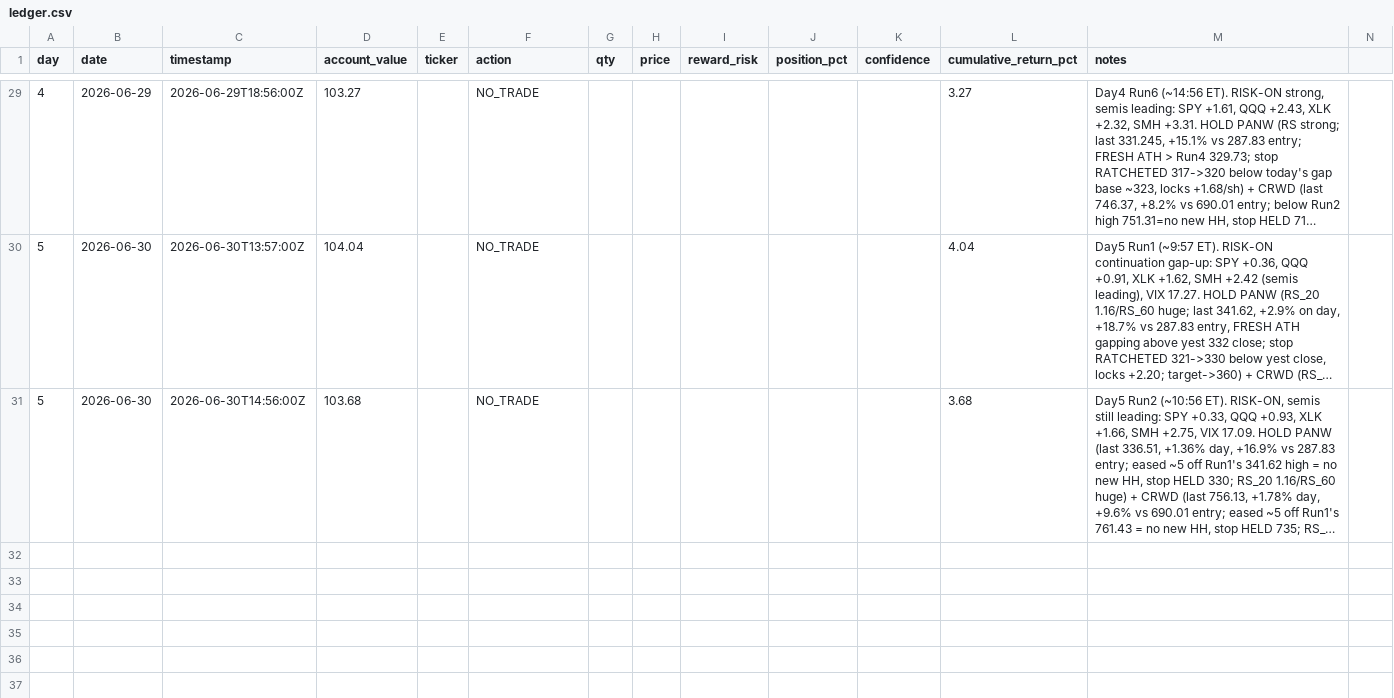
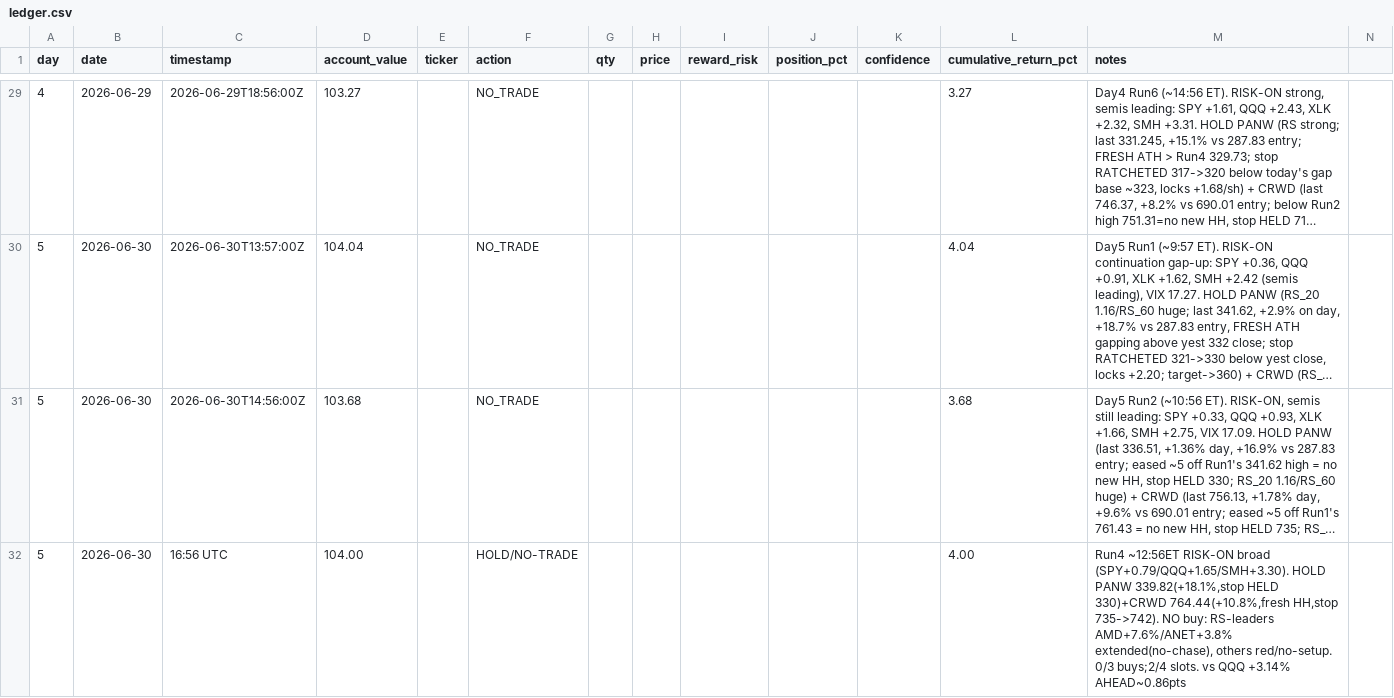
Before and after one commit to tyarram262/momentum-trading-bot, a CSV file: ledger.csv, drawn as a sheet; only a part is shown, gaps mark what is left out; long unchanged cells end in …; the diff names each change by its address in the sheet, - before the commit and + after, or states it on an @@ line.

Commit message:
day 5 2026-06-30 run4 - HOLD PANW(339.82,+18.1%)+CRWD(764.44,+10.8%), CRWD stop 735->742 fresh HH, no buy

```diff
--- a/ledger.csv
+++ b/ledger.csv
+row 32: 5 | 2026-06-30 | 16:56 UTC | 104.00 |  | HOLD/NO-TRADE |  |  |  |  |  | 4.00 | Run4 ~12:56ET RISK-ON broad (SPY+0.79/QQQ+1.65/SMH+3.30). HOLD PANW 339.82(+18.1%,stop HELD 330)+CRWD 764.44(+10.8%,fresh HH,stop 735->742). NO buy: RS-leaders AMD+7.6%/ANET+3.8% extended(no-chase), others red/no-setup. 0/3 buys;2/4 slots. vs QQQ +3.14% AHEAD~0.86pts
```
Also changed, not shown: 3 other files.
